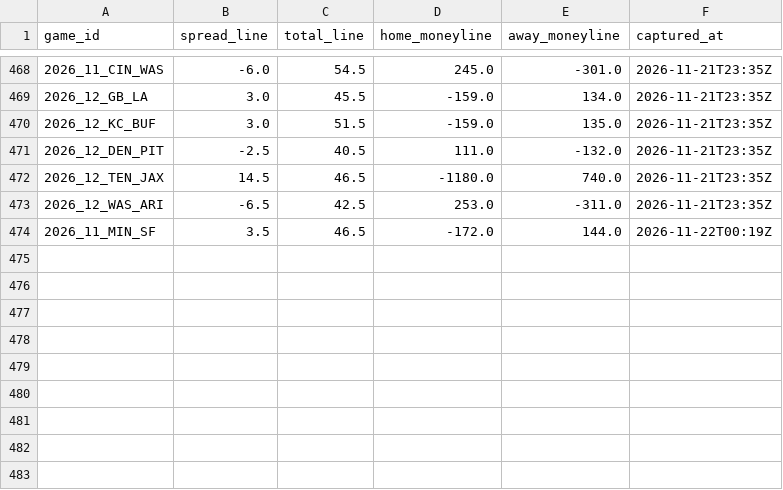
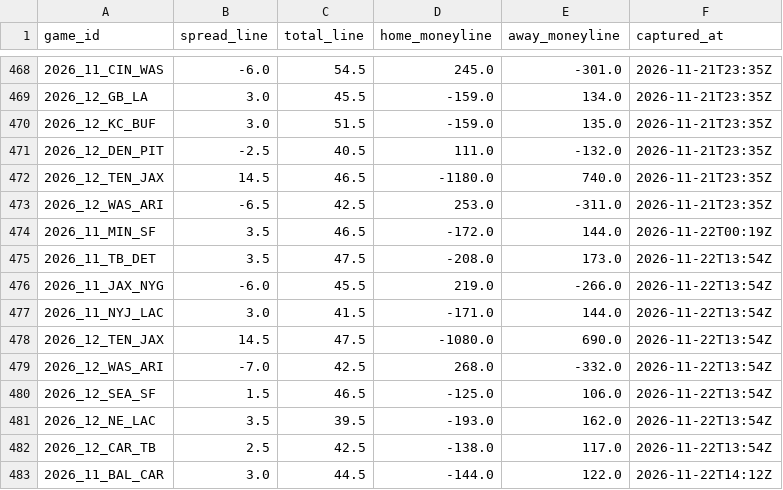
Before and after one commit to paintthedog/nfl-insights, a CSV file: pipeline/data/line_history.csv, drawn as a sheet; only a part is shown, gaps mark what is left out; the diff names each change by its address in the sheet, - before the commit and + after, or states it on an @@ line.

```diff
--- a/pipeline/data/line_history.csv
+++ b/pipeline/data/line_history.csv
+row 475: 2026_11_TB_DET | 3.5 | 47.5 | -208.0 | 173.0 | 2026-11-22T13:54Z
+row 476: 2026_11_JAX_NYG | -6.0 | 45.5 | 219.0 | -266.0 | 2026-11-22T13:54Z
+row 477: 2026_11_NYJ_LAC | 3.0 | 41.5 | -171.0 | 144.0 | 2026-11-22T13:54Z
+row 478: 2026_12_TEN_JAX | 14.5 | 47.5 | -1080.0 | 690.0 | 2026-11-22T13:54Z
+row 479: 2026_12_WAS_ARI | -7.0 | 42.5 | 268.0 | -332.0 | 2026-11-22T13:54Z
+row 480: 2026_12_SEA_SF | 1.5 | 46.5 | -125.0 | 106.0 | 2026-11-22T13:54Z
+row 481: 2026_12_NE_LAC | 3.5 | 39.5 | -193.0 | 162.0 | 2026-11-22T13:54Z
+row 482: 2026_12_CAR_TB | 2.5 | 42.5 | -138.0 | 117.0 | 2026-11-22T13:54Z
+row 483: 2026_11_BAL_CAR | 3.0 | 44.5 | -144.0 | 122.0 | 2026-11-22T14:12Z
```
Also changed, not shown: pipeline/data/practice_log.csv, pipeline/forecasts_wk11.csv, 29 other files.
